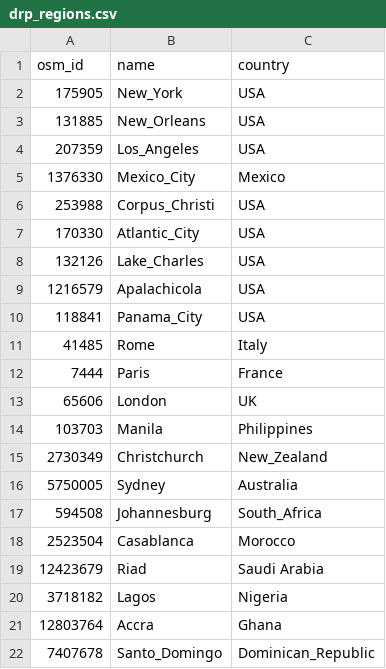
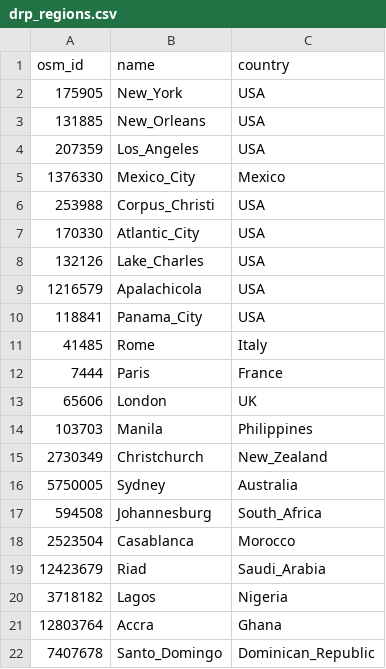
Before and after one commit to konturio/geocint, a CSV file: data/drp_regions.csv, drawn as a sheet.

```diff
--- a/data/drp_regions.csv
+++ b/data/drp_regions.csv
@@ -18,3 +18,3 @@ osm_id;name;country
 2523504;Casablanca;Morocco
-12423679;Riad;Saudi Arabia
+12423679;Riad;Saudi_Arabia
 3718182;Lagos;Nigeria
```
Also changed, not shown: 1 other file.
